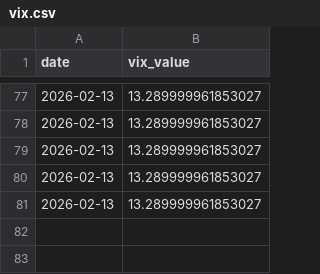
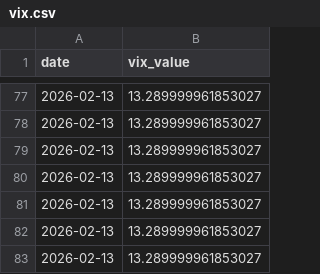
Before and after one commit to tarakparikhio/NiftyOptionsTool, a CSV file: data/reference/vix.csv, drawn as a sheet; only a part is shown, gaps mark what is left out; the diff names each change by its address in the sheet, - before the commit and + after, or states it on an @@ line.

```diff
--- a/data/reference/vix.csv
+++ b/data/reference/vix.csv
+row 82: 2026-02-13 | 13.289999961853027
+row 83: 2026-02-13 | 13.289999961853027
```
Also changed, not shown: data/reference/nifty_close.csv, 4 other files.
